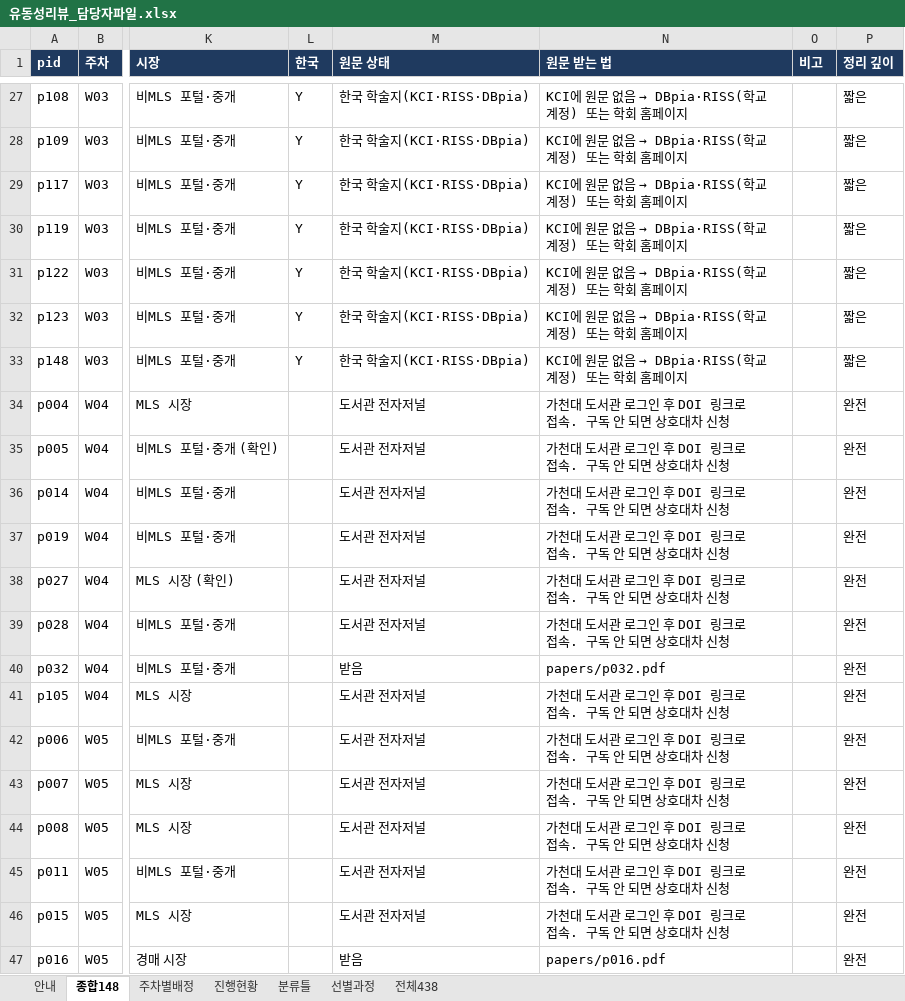
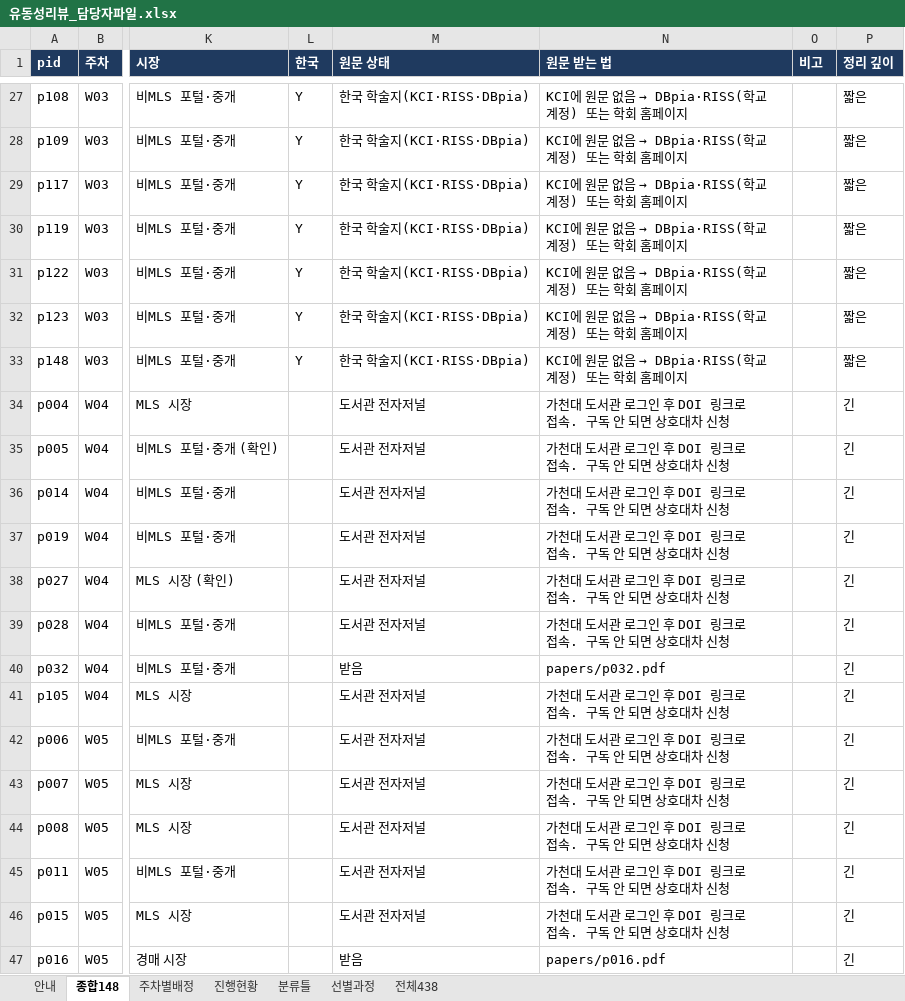
Before and after one commit to csbee89/literature-review, an Excel workbook: handover/유동성리뷰_담당자파일.xlsx, sheet 종합148, drawn as a sheet; only a part is shown, gaps mark what is left out; values as stored, in another font and other column widths than the file's, no borders; charts and pictures not drawn; the diff covers the shown part only; the diff names each change by its address in the sheet, - before the commit and + after, or states it on an @@ line.

```diff
--- a/handover/유동성리뷰_담당자파일.xlsx (sheet 종합148)
+++ b/handover/유동성리뷰_담당자파일.xlsx (sheet 종합148)
-P34:P47 (정리 깊이): 완전
+P34:P47 (정리 깊이): 긴
```
Also changed, not shown: 86 edited cells elsewhere in this sheet, sheet 주차별배정, sheet 안내, 6 other files.
